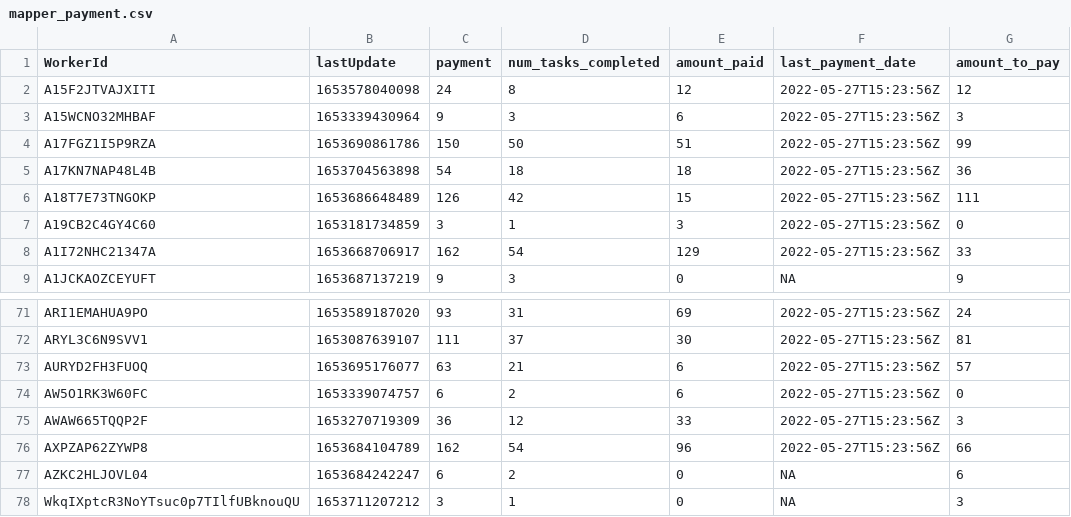
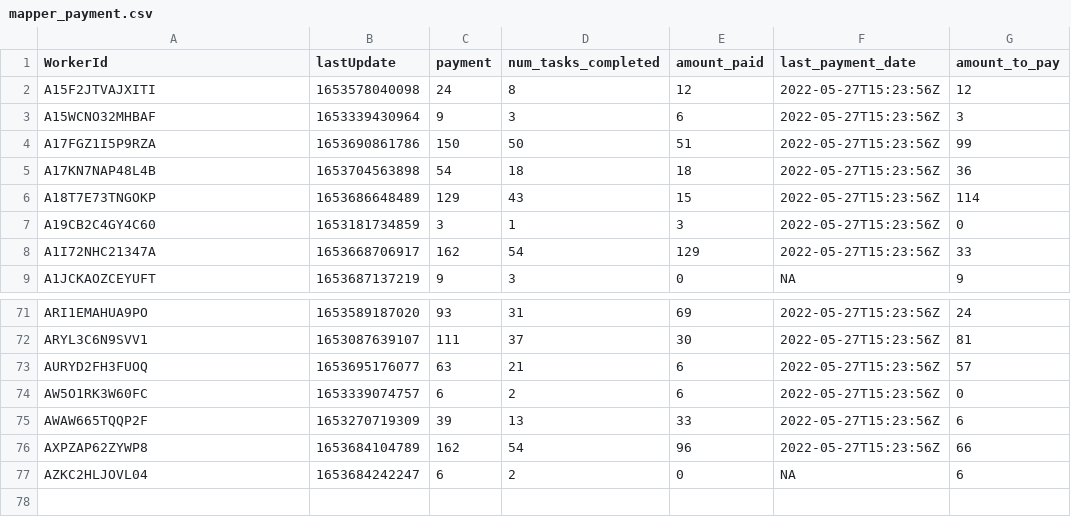
Before and after one commit to Watts-Lab/task-mapping, a CSV file: survey_workflows/mapper_payment.csv, drawn as a sheet; only a part is shown, gaps mark what is left out.

```diff
--- a/survey_workflows/mapper_payment.csv
+++ b/survey_workflows/mapper_payment.csv
@@ -5,3 +5,3 @@ A17FGZ1I5P9RZA,1653690861786,150,50,51,2022-05-27T15:23:56Z,99
 A17KN7NAP48L4B,1653704563898,54,18,18,2022-05-27T15:23:56Z,36
-A18T7E73TNGOKP,1653686648489,126,42,15,2022-05-27T15:23:56Z,111
+A18T7E73TNGOKP,1653686648489,129,43,15,2022-05-27T15:23:56Z,114
 A19CB2C4GY4C60,1653181734859,3,1,3,2022-05-27T15:23:56Z,0
@@ -74,5 +74,4 @@ AURYD2FH3FUOQ,1653695176077,63,21,6,2022-05-27T15:23:56Z,57
 AW5O1RK3W60FC,1653339074757,6,2,6,2022-05-27T15:23:56Z,0
-AWAW665TQQP2F,1653270719309,36,12,33,2022-05-27T15:23:56Z,3
+AWAW665TQQP2F,1653270719309,39,13,33,2022-05-27T15:23:56Z,6
 AXPZAP62ZYWP8,1653684104789,162,54,96,2022-05-27T15:23:56Z,66
 AZKC2HLJOVL04,1653684242247,6,2,0,NA,6
-WkqIXptcR3NoYTsuc0p7TIlfUBknouQU,1653711207212,3,1,0,NA,3
```
Also changed, not shown: task_map.csv, 4 other files.
